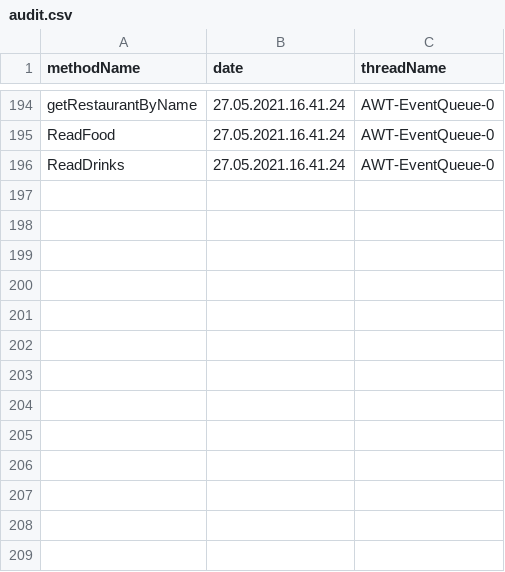
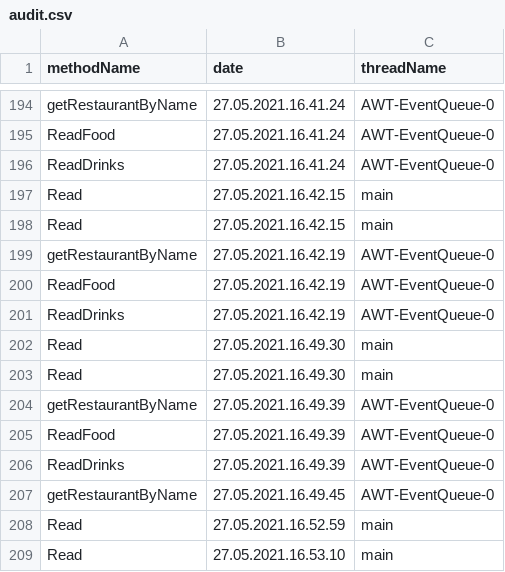
Before and after one commit to StefaniaCarutasu/Food-Delivery-App, a CSV file: out/production/Food-Delivery-App/data/audit.csv, drawn as a sheet; only a part is shown, gaps mark what is left out; the diff names each change by its address in the sheet, - before the commit and + after, or states it on an @@ line.

```diff
--- a/out/production/Food-Delivery-App/data/audit.csv
+++ b/out/production/Food-Delivery-App/data/audit.csv
+row 197: Read | 27.05.2021.16.42.15 | main
+row 198: Read | 27.05.2021.16.42.15 | main
+row 199: getRestaurantByName | 27.05.2021.16.42.19 | AWT-EventQueue-0
+row 200: ReadFood | 27.05.2021.16.42.19 | AWT-EventQueue-0
+row 201: ReadDrinks | 27.05.2021.16.42.19 | AWT-EventQueue-0
+row 202: Read | 27.05.2021.16.49.30 | main
+row 203: Read | 27.05.2021.16.49.30 | main
+row 204: getRestaurantByName | 27.05.2021.16.49.39 | AWT-EventQueue-0
+row 205: ReadFood | 27.05.2021.16.49.39 | AWT-EventQueue-0
+row 206: ReadDrinks | 27.05.2021.16.49.39 | AWT-EventQueue-0
+row 207: getRestaurantByName | 27.05.2021.16.49.45 | AWT-EventQueue-0
+row 208: Read | 27.05.2021.16.52.59 | main
+row 209: Read | 27.05.2021.16.53.10 | main
```
Also changed, not shown: src/data/audit.csv, 8 other files.
